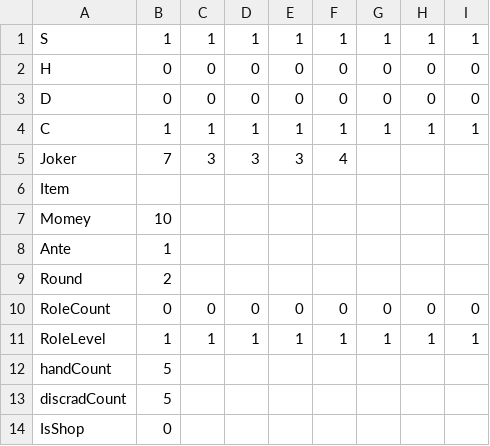
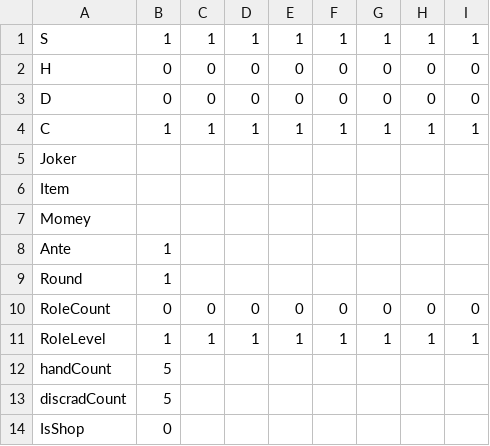
Before and after one commit to Salre000/rougehand, a CSV file: Roguehand/Assets/Resources/takumi/DeckBase/DebugDeck.csv, drawn as a sheet; only a part is shown; the diff names each change by its address in the sheet, - before the commit and + after, or states it on an @@ line.

```diff
--- a/Roguehand/Assets/Resources/takumi/DeckBase/DebugDeck.csv
+++ b/Roguehand/Assets/Resources/takumi/DeckBase/DebugDeck.csv
-B5: 7
+B5: (empty)
-C5: 3
+C5: (empty)
-D5: 3
+D5: (empty)
-E5: 3
+E5: (empty)
-F5: 4
+F5: (empty)
-B7: 10
+B7: (empty)
-B9: 2
+B9: 1
```
Also changed, not shown: 4 other files.
